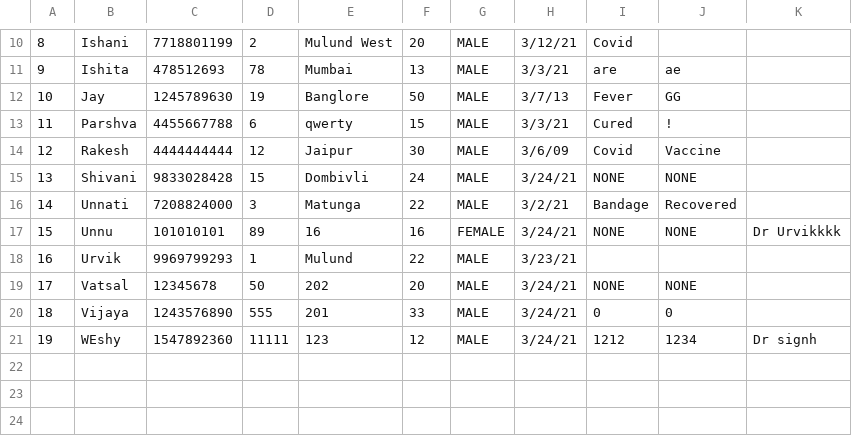
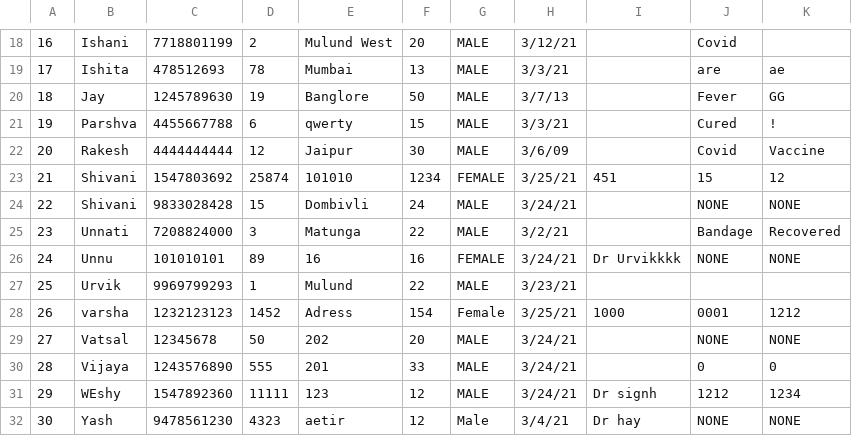
Before and after one commit to urvik24/lab_project, a CSV file: Records.csv, drawn as a sheet; only a part is shown, gaps mark what is left out; removed rows and columns are numbered as before the commit, all else as after; the diff covers the shown part only; the diff names each change by its address in the sheet, - before the commit and + after, or states it on an @@ line.

```diff
--- a/Records.csv
+++ b/Records.csv
+column I, row 26: Dr Urvikkkk; row 31: Dr signh
-column K, rows 17-21: Dr Urvikkkk |  |  |  | Dr signh
@@ column A renumbered between rows 7 and 31 @@
+row 23: 21 | Shivani | 1547803692 | 25874 | 101010 | 1234 | FEMALE | 3/25/21 | 451 | 15 | 12
+row 28: 26 | varsha | 1232123123 | 1452 | Adress | 154 | Female | 3/25/21 | 1000 | 0001 | 1212
+row 32: 30 | Yash | 9478561230 | 4323 | aetir | 12 | Male | 3/4/21 | Dr hay | NONE | NONE
```
Also changed, not shown: 9 added rows and 1 removed row elsewhere in this file, 7 other files.
